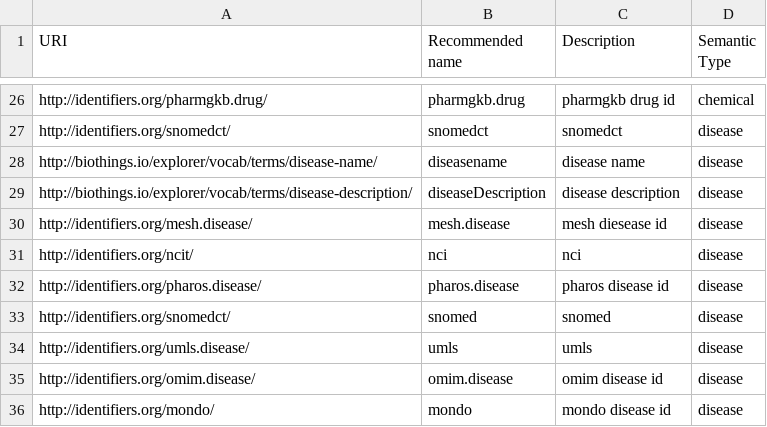
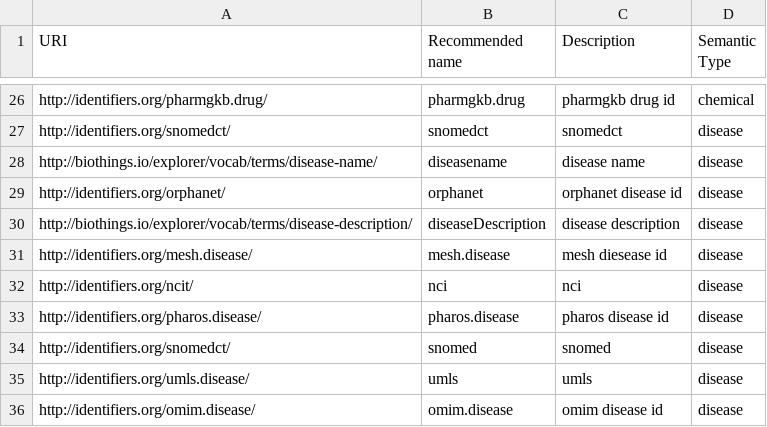
Before and after one commit to gglusman/translator-api-registry, a CSV file: ID_MAPPING_NEW.csv, drawn as a sheet; only a part is shown, gaps mark what is left out; the shorter side is filled out with more unchanged rows; the diff names each change by its address in the sheet, - before the commit and + after, or states it on an @@ line.

Commit message:
add record for orphanet

```diff
--- a/ID_MAPPING_NEW.csv
+++ b/ID_MAPPING_NEW.csv
+row 29: http://identifiers.org/orphanet/ | orphanet | orphanet disease id | disease
```
